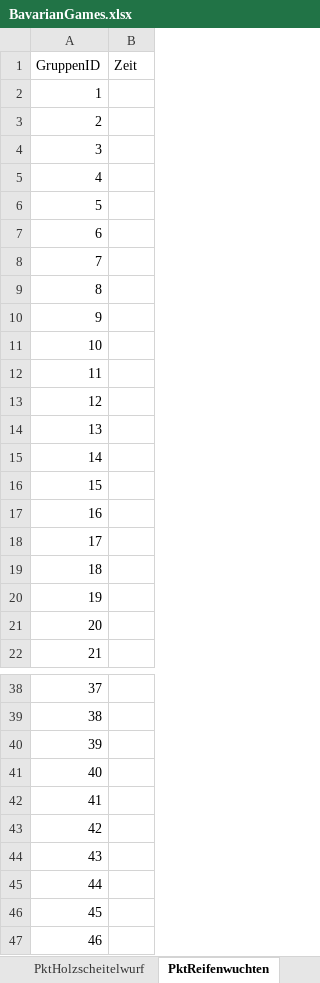
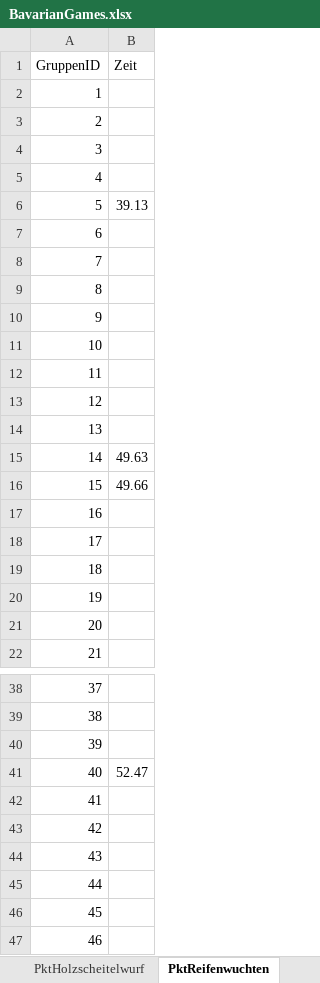
Before and after one commit to JJJ3434/bavariangames, an Excel workbook: BavarianGames.xlsx, sheet PktReifenwuchten, drawn as a sheet; only a part is shown, gaps mark what is left out; values as stored, in another font and other column widths than the file's, no borders; the diff names each change by its address in the sheet, - before the commit and + after, or states it on an @@ line.

```diff
--- a/BavarianGames.xlsx (sheet PktReifenwuchten)
+++ b/BavarianGames.xlsx (sheet PktReifenwuchten)
-B6 (Zeit): (empty)
+B6 (Zeit): 39.13
-B15 (Zeit): (empty)
+B15 (Zeit): 49.63
-B16 (Zeit): (empty)
+B16 (Zeit): 49.66
-B41 (Zeit): (empty)
+B41 (Zeit): 52.47
```
Also changed, not shown: sheet PktMasskrugschieben, sheet Gruppe, sheet PktHolzscheitelwurf, sheet PktWackelturm, sheet PktBulldogziehen, sheet PktBierkruglauf.
